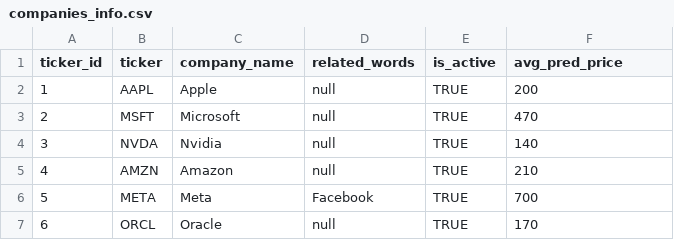
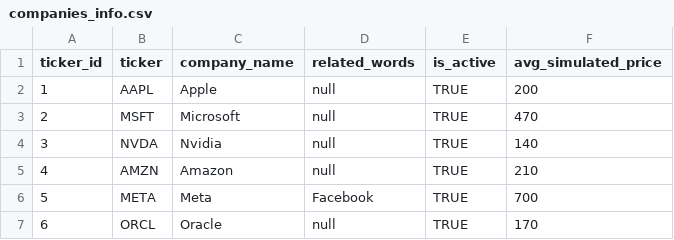
Before and after one commit to elisa-negrini/BDT-project, a CSV file: postgresql/companies_info.csv, drawn as a sheet; only a part is shown.

Commit message:
Change the name of the table.

```diff
--- a/postgresql/companies_info.csv
+++ b/postgresql/companies_info.csv
@@ -1,2 +1,2 @@
-ticker_id,ticker,company_name,related_words,is_active,avg_pred_price
+ticker_id,ticker,company_name,related_words,is_active,avg_simulated_price
 1,AAPL,Apple,null,TRUE, 200
```
Also changed, not shown: 3 other files.
